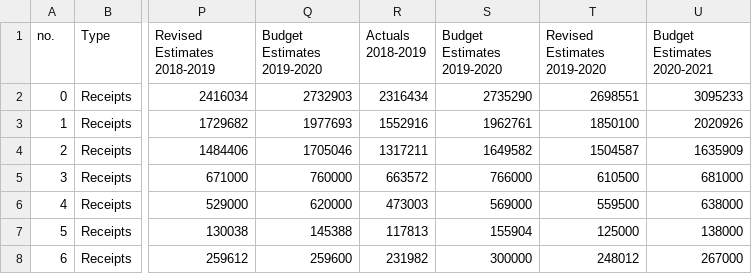
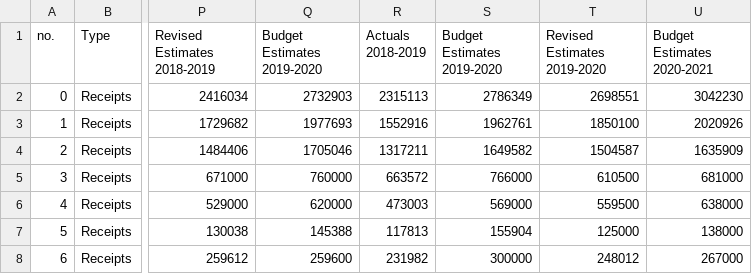
Before and after one commit to cbgaindia/viz-testlabs, a CSV file: visualisations/union-budget-explorer(2020)/budget-profile/data.csv, drawn as a sheet; only a part is shown, gaps mark what is left out; the diff names each change by its address in the sheet, - before the commit and + after, or states it on an @@ line.

Commit message:
Update Union Budget Explorer 2020 Budget Profile Receipts data

```diff
--- a/visualisations/union-budget-explorer(2020)/budget-profile/data.csv
+++ b/visualisations/union-budget-explorer(2020)/budget-profile/data.csv
-R2 (Actuals 2018-2019): 2316434
+R2 (Actuals 2018-2019): 2315113
-S2 (Budget Estimates 2019-2020): 2735290
+S2 (Budget Estimates 2019-2020): 2786349
-U2 (Budget Estimates 2020-2021): 3095233
+U2 (Budget Estimates 2020-2021): 3042230
```
Also changed, not shown: visualisations/union-budget-explorer(2020)/budget-profile/links.csv.
